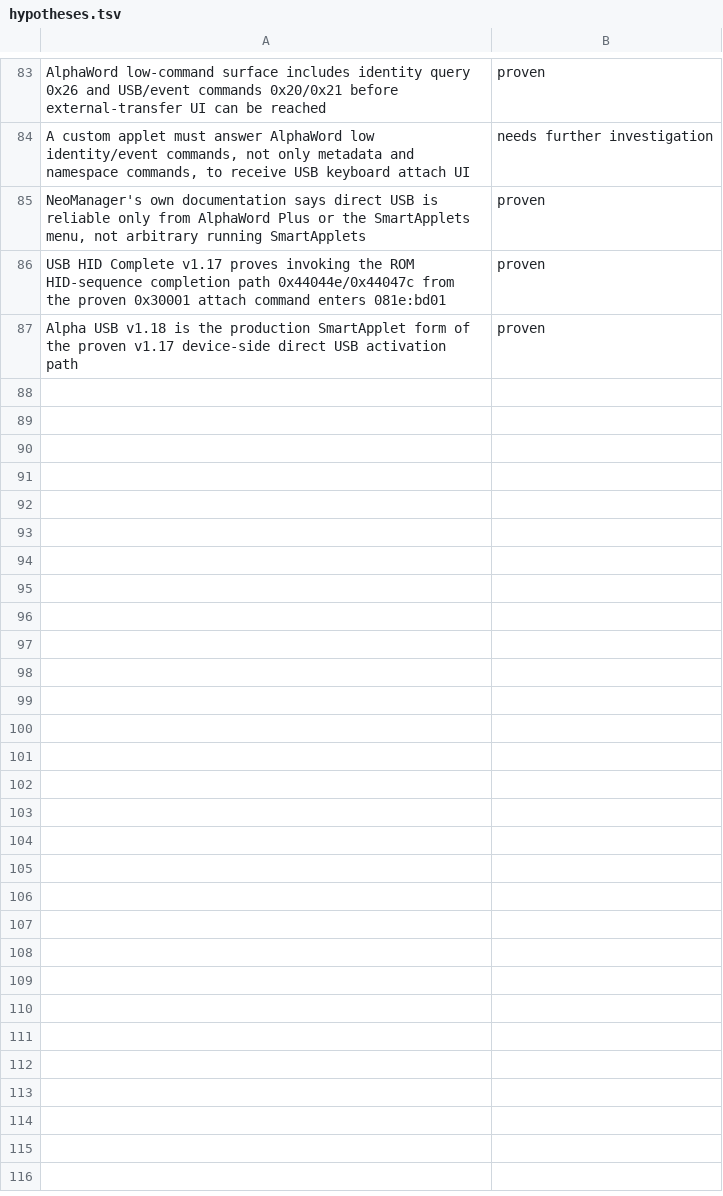
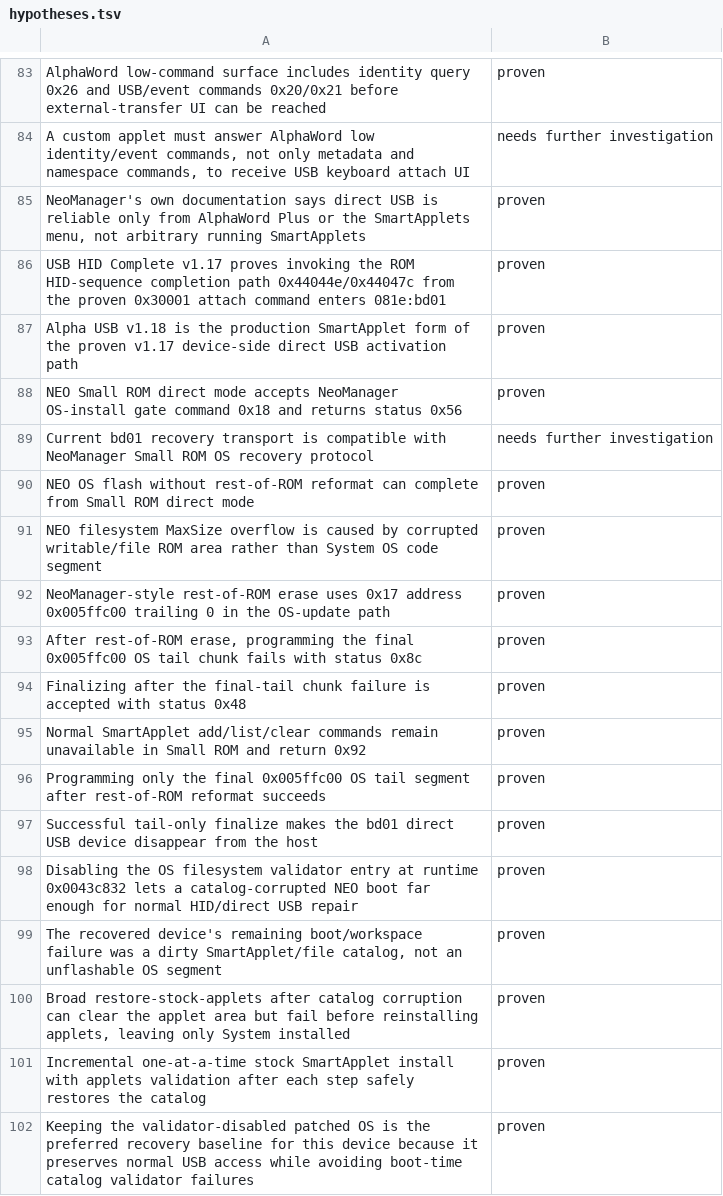
Before and after one commit to ioma8/neo-re, a TSV file: hypotheses.tsv, drawn as a sheet; only a part is shown, gaps mark what is left out.

Commit message:
Document NEO recovery workflow

```diff
--- a/hypotheses.tsv
+++ b/hypotheses.tsv
@@ -87 +87,16 @@ USB HID Complete v1.17 proves invoking the ROM HID-sequence completion path 0x44
 Alpha USB v1.18 is the production SmartApplet form of the proven v1.17 device-side direct USB activation path	proven
+NEO Small ROM direct mode accepts NeoManager OS-install gate command 0x18 and returns status 0x56	proven
+Current bd01 recovery transport is compatible with NeoManager Small ROM OS recovery protocol	needs further investigation
+NEO OS flash without rest-of-ROM reformat can complete from Small ROM direct mode	proven
+NEO filesystem MaxSize overflow is caused by corrupted writable/file ROM area rather than System OS code segment	proven
+NeoManager-style rest-of-ROM erase uses 0x17 address 0x005ffc00 trailing 0 in the OS-update path	proven
+After rest-of-ROM erase, programming the final 0x005ffc00 OS tail chunk fails with status 0x8c	proven
+Finalizing after the final-tail chunk failure is accepted with status 0x48	proven
+Normal SmartApplet add/list/clear commands remain unavailable in Small ROM and return 0x92	proven
+Programming only the final 0x005ffc00 OS tail segment after rest-of-ROM reformat succeeds	proven
+Successful tail-only finalize makes the bd01 direct USB device disappear from the host	proven
+Disabling the OS filesystem validator entry at runtime 0x0043c832 lets a catalog-corrupted NEO boot far enough for normal HID/direct USB repair	proven
+The recovered device's remaining boot/workspace failure was a dirty SmartApplet/file catalog, not an unflashable OS segment	proven
+Broad restore-stock-applets after catalog corruption can clear the applet area but fail before reinstalling applets, leaving only System installed	proven
+Incremental one-at-a-time stock SmartApplet install with applets validation after each step safely restores the catalog	proven
+Keeping the validator-disabled patched OS is the preferred recovery baseline for this device because it preserves normal USB access while avoiding boot-time catalog validator failures	proven
```
Also changed, not shown: 7 other files.
